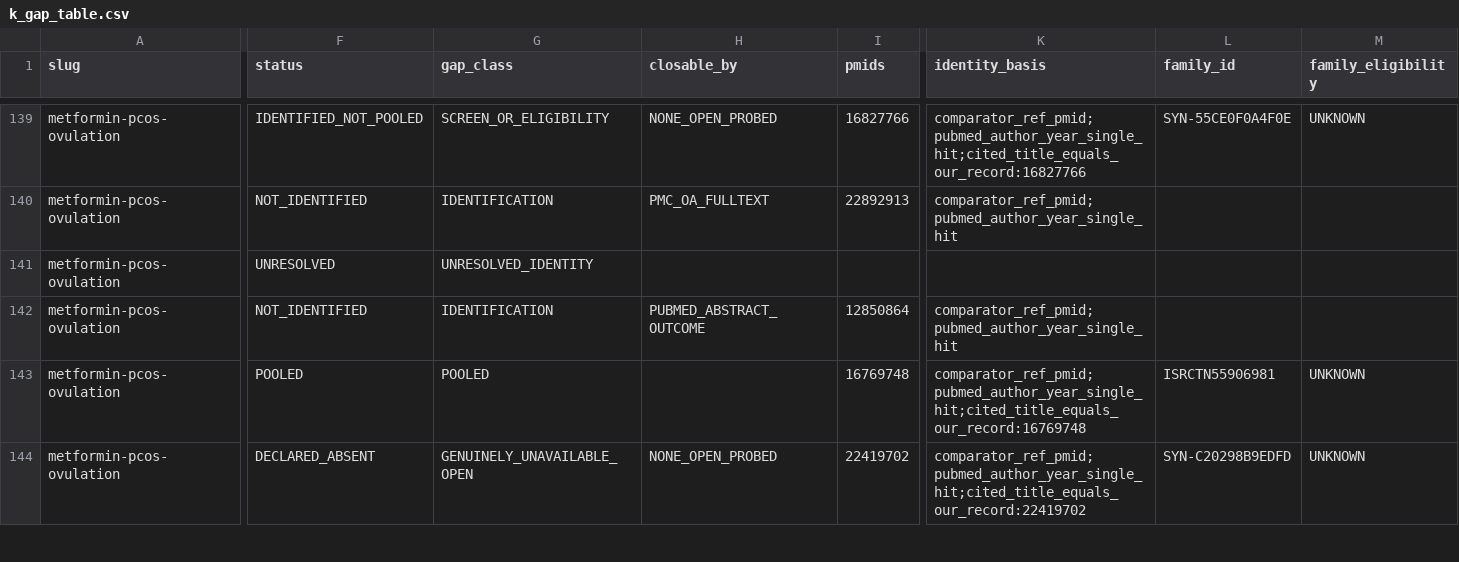
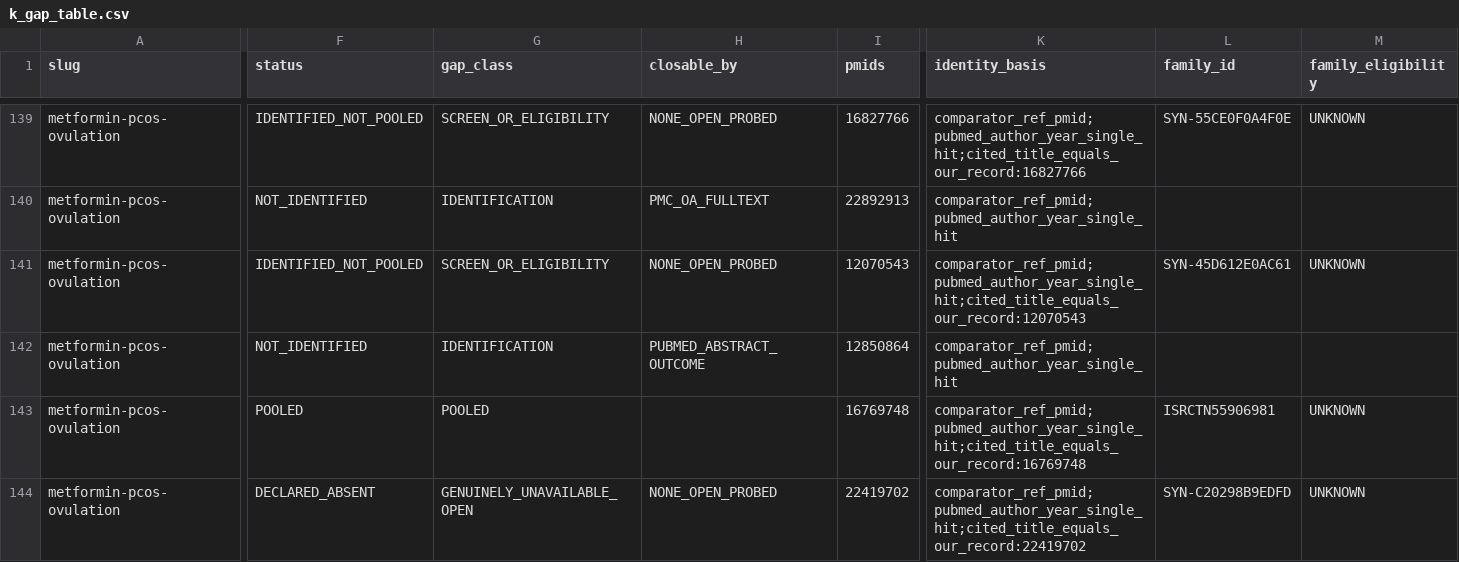
Before and after one commit to mahmood726-cyber/meta-harness, a CSV file: outputs/k_gap/k_gap_table.csv, drawn as a sheet; only a part is shown, gaps mark what is left out; the diff covers the shown part only; the diff names each change by its address in the sheet, - before the commit and + after, or states it on an @@ line.

```diff
--- a/outputs/k_gap/k_gap_table.csv
+++ b/outputs/k_gap/k_gap_table.csv
-F141 (status): UNRESOLVED
+F141 (status): IDENTIFIED_NOT_POOLED
-G141 (gap_class): UNRESOLVED_IDENTITY
+G141 (gap_class): SCREEN_OR_ELIGIBILITY
-H141 (closable_by): (empty)
+H141 (closable_by): NONE_OPEN_PROBED
-I141 (pmids): (empty)
+I141 (pmids): 12070543
-K141 (identity_basis): (empty)
+K141 (identity_basis): comparator_ref_pmid;pubmed_author_year_single_hit;cited_title_equals_our_record:12070543
-L141 (family_id): (empty)
+L141 (family_id): SYN-45D612E0AC61
-M141 (family_eligibility): (empty)
+M141 (family_eligibility): UNKNOWN
```
Also changed, not shown: 16 edited cells elsewhere in this file, 28 other files.
